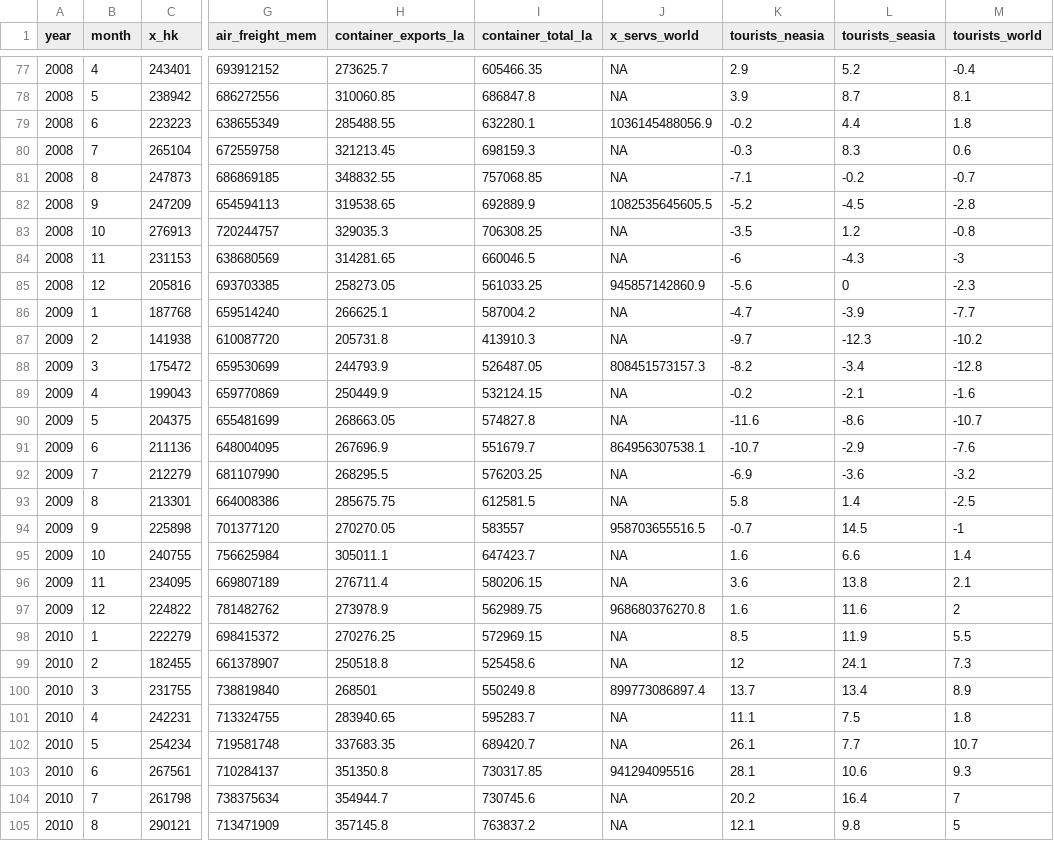
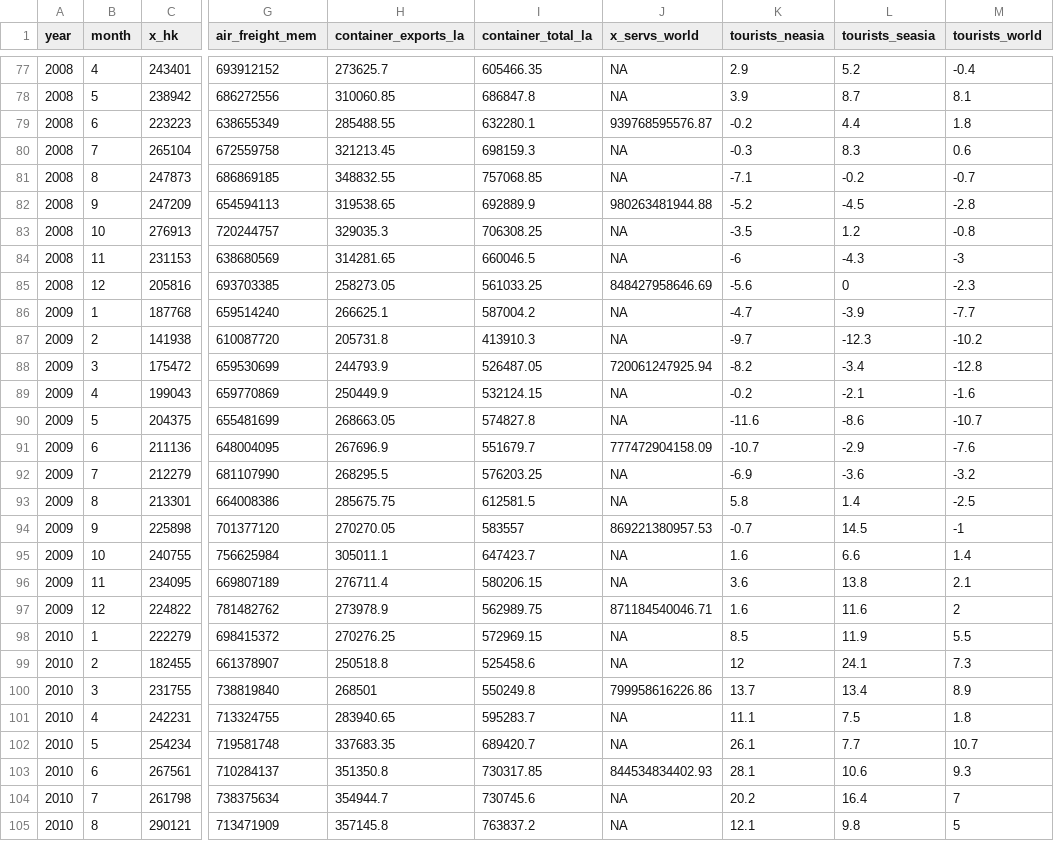
Before and after one commit to dhopp1-UNCTAD/nowcast_data_update, a CSV file: helper/historical.csv, drawn as a sheet; only a part is shown, gaps mark what is left out; the diff covers the shown part only; the diff names each change by its address in the sheet, - before the commit and + after, or states it on an @@ line.

```diff
--- a/helper/historical.csv
+++ b/helper/historical.csv
-J79 (x_servs_world): 1036145488056.9
+J79 (x_servs_world): 939768595576.87
-J82 (x_servs_world): 1082535645605.5
+J82 (x_servs_world): 980263481944.88
-J85 (x_servs_world): 945857142860.9
+J85 (x_servs_world): 848427958646.69
-J88 (x_servs_world): 808451573157.3
+J88 (x_servs_world): 720061247925.94
-J91 (x_servs_world): 864956307538.1
+J91 (x_servs_world): 777472904158.09
-J94 (x_servs_world): 958703655516.5
+J94 (x_servs_world): 869221380957.53
-J97 (x_servs_world): 968680376270.8
+J97 (x_servs_world): 871184540046.71
-J100 (x_servs_world): 899773086897.4
+J100 (x_servs_world): 799958616226.86
-J103 (x_servs_world): 941294095516
+J103 (x_servs_world): 844534834402.93
```
Also changed, not shown: 4 added rows and 57 edited cells elsewhere in this file.
